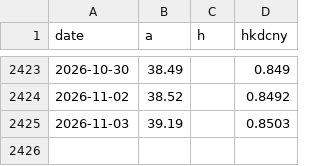
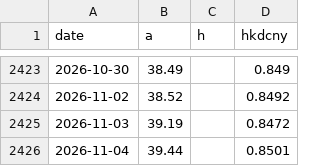
Before and after one commit to caplaoban-tech/caplaoban-tech.github.io, a CSV file: data/history/000651_px.csv, drawn as a sheet; only a part is shown, gaps mark what is left out.

```diff
--- a/data/history/000651_px.csv
+++ b/data/history/000651_px.csv
@@ -2424,2 +2424,3 @@ date,a,h,hkdcny
 2026-11-02,38.52,,0.8492
-2026-11-03,39.19,,0.8503
+2026-11-03,39.19,,0.8472
+2026-11-04,39.44,,0.8501
```
Also changed, not shown: data/history/3898_px.csv, data/history/6690_px.csv, 12 other files.
